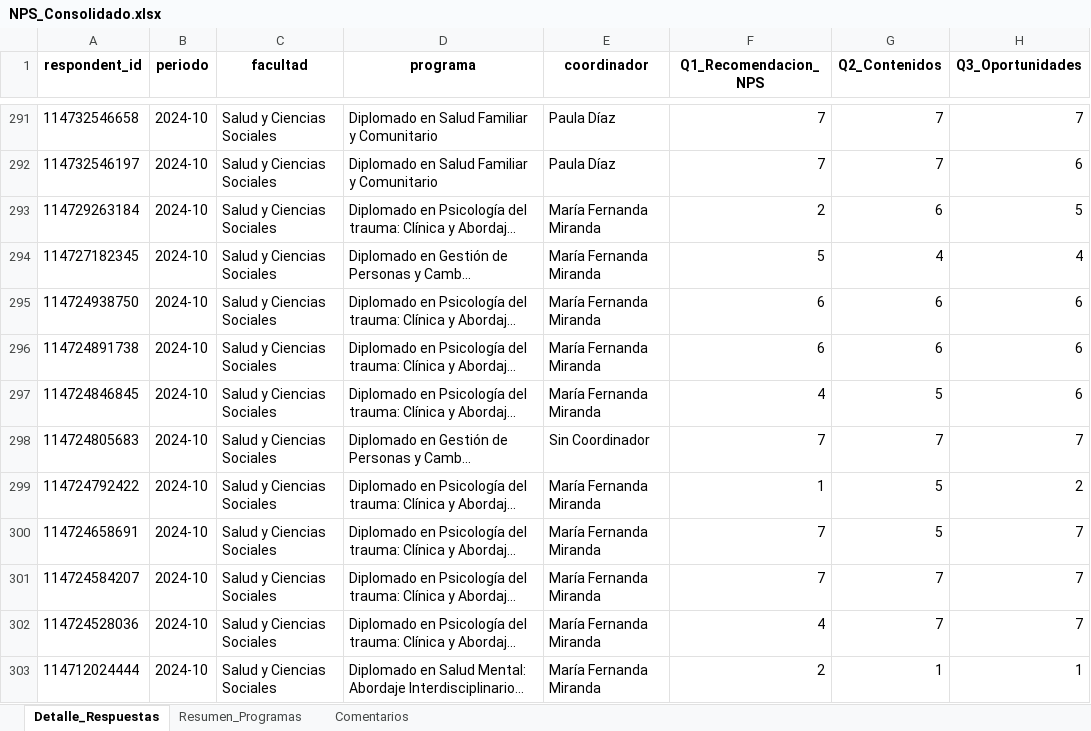
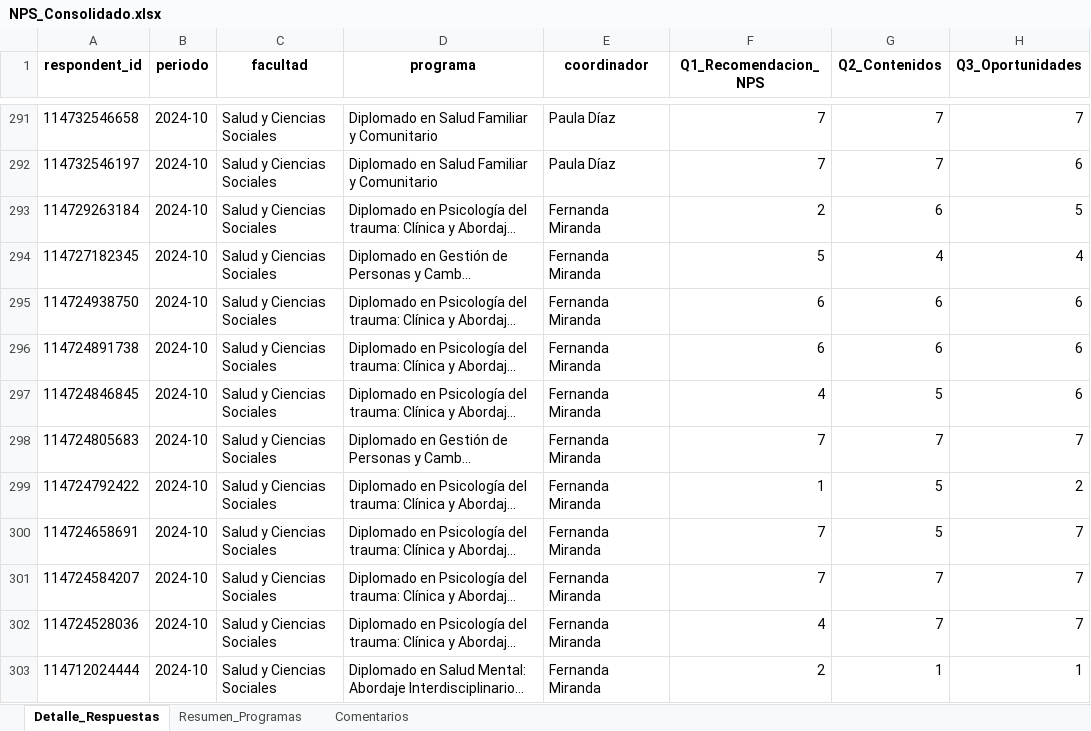
Before and after one commit to Romanser777/nps-dashboard-udla, an Excel workbook: NPS_Consolidado.xlsx, sheet Detalle_Respuestas, drawn as a sheet; only a part is shown, gaps mark what is left out; long unchanged cells end in …; values as stored, in another font and other column widths than the file's, no borders; the diff covers the shown part only; the diff names each change by its address in the sheet, - before the commit and + after, or states it on an @@ line.

```diff
--- a/NPS_Consolidado.xlsx (sheet Detalle_Respuestas)
+++ b/NPS_Consolidado.xlsx (sheet Detalle_Respuestas)
-E293:E297 (coordinador): María Fernanda Miranda
+E293:E297 (coordinador): Fernanda Miranda
-E298 (coordinador): Sin Coordinador
+E298 (coordinador): Fernanda Miranda
-E299:E303 (coordinador): María Fernanda Miranda
+E299:E303 (coordinador): Fernanda Miranda
```
Also changed, not shown: 132 edited cells elsewhere in this sheet, sheet Comentarios, 3 other files.
